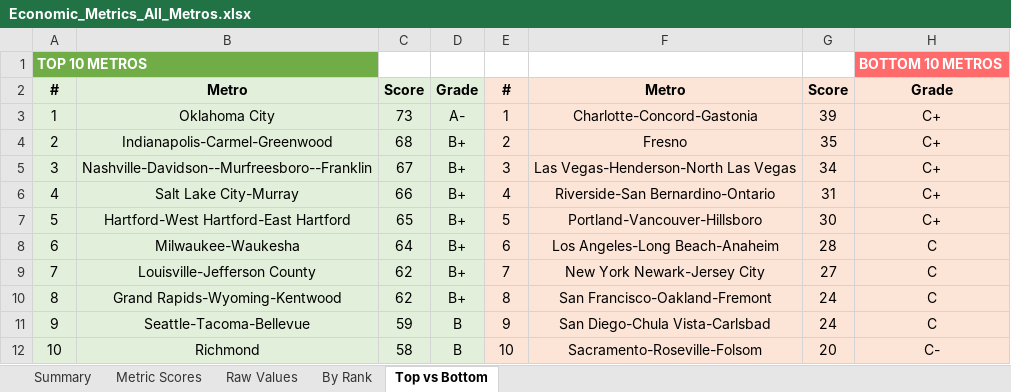
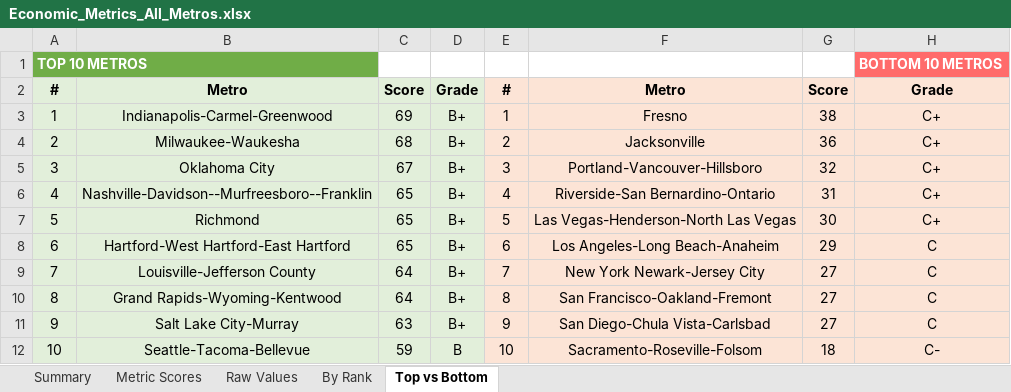
Before and after one commit to danielwipert/city.economic.health, an Excel workbook: Economic_Metrics_All_Metros.xlsx, sheet Top vs Bottom, drawn as a sheet; values as stored, in another font and other column widths than the file's, no borders; the diff names each change by its address in the sheet, - before the commit and + after, or states it on an @@ line.

```diff
--- a/Economic_Metrics_All_Metros.xlsx (sheet Top vs Bottom)
+++ b/Economic_Metrics_All_Metros.xlsx (sheet Top vs Bottom)
-B3: Oklahoma City
+B3: Indianapolis-Carmel-Greenwood
-C3: 73
+C3: 69
-D3: A-
+D3: B+
-F3: Charlotte-Concord-Gastonia
+F3: Fresno
-G3: 39
+G3: 38
-B4: Indianapolis-Carmel-Greenwood
+B4: Milwaukee-Waukesha
-F4: Fresno
+F4: Jacksonville
-G4: 35
+G4: 36
-B5: Nashville-Davidson--Murfreesboro--Franklin
+B5: Oklahoma City
-F5: Las Vegas-Henderson-North Las Vegas
+F5: Portland-Vancouver-Hillsboro
-G5: 34
+G5: 32
-B6: Salt Lake City-Murray
+B6: Nashville-Davidson--Murfreesboro--Franklin
-C6: 66
+C6: 65
-B7: Hartford-West Hartford-East Hartford
+B7: Richmond
-F7: Portland-Vancouver-Hillsboro
+F7: Las Vegas-Henderson-North Las Vegas
-B8: Milwaukee-Waukesha
+B8: Hartford-West Hartford-East Hartford
-C8: 64
+C8: 65
-G8: 28
+G8: 29
-C9:C10: 62
+C9:C10: 64
-G10:G11: 24
+G10:G11: 27
-B11: Seattle-Tacoma-Bellevue
+B11: Salt Lake City-Murray
-C11: 59
+C11: 63
-D11: B
+D11: B+
-B12: Richmond
+B12: Seattle-Tacoma-Bellevue
-C12: 58
+C12: 59
-G12: 20
+G12: 18
```
Also changed, not shown: sheet Raw Values, sheet Metric Scores, sheet Summary, sheet By Rank, 54 other files.
